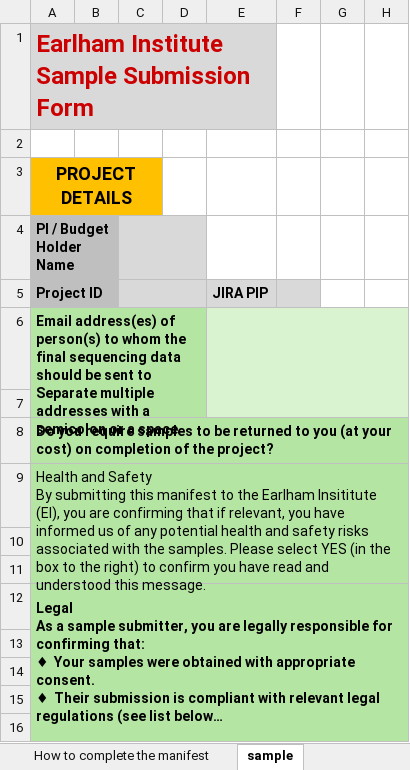
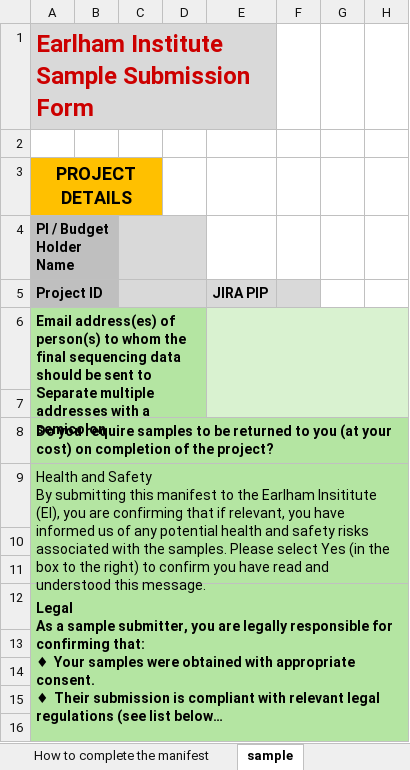
Before and after one commit to EarlhamInst/COPO-schemas, an Excel workbook: edp/edp_schema_template_v0.1.xlsx, sheet sample, drawn as a sheet; only a part is shown; long unchanged cells end in …; values as stored, in another font and other column widths than the file's, no borders; the diff names each change by its address in the sheet, - before the commit and + after, or states it on an @@ line.

Commit message:
Changed the hardcoded dropdown values for `Health and Safety` and `Sample Return` to title case

```diff
--- a/edp/edp_schema_template_v0.1.xlsx (sheet sample)
+++ b/edp/edp_schema_template_v0.1.xlsx (sheet sample)
-A6 (PI / Budget Holder Name): …a semicolon or a space
+A6 (PI / Budget Holder Name): …a semicolon
-A9 (PI / Budget Holder Name): …Please select YES (in the…
+A9 (PI / Budget Holder Name): …Please select Yes (in the…
```
